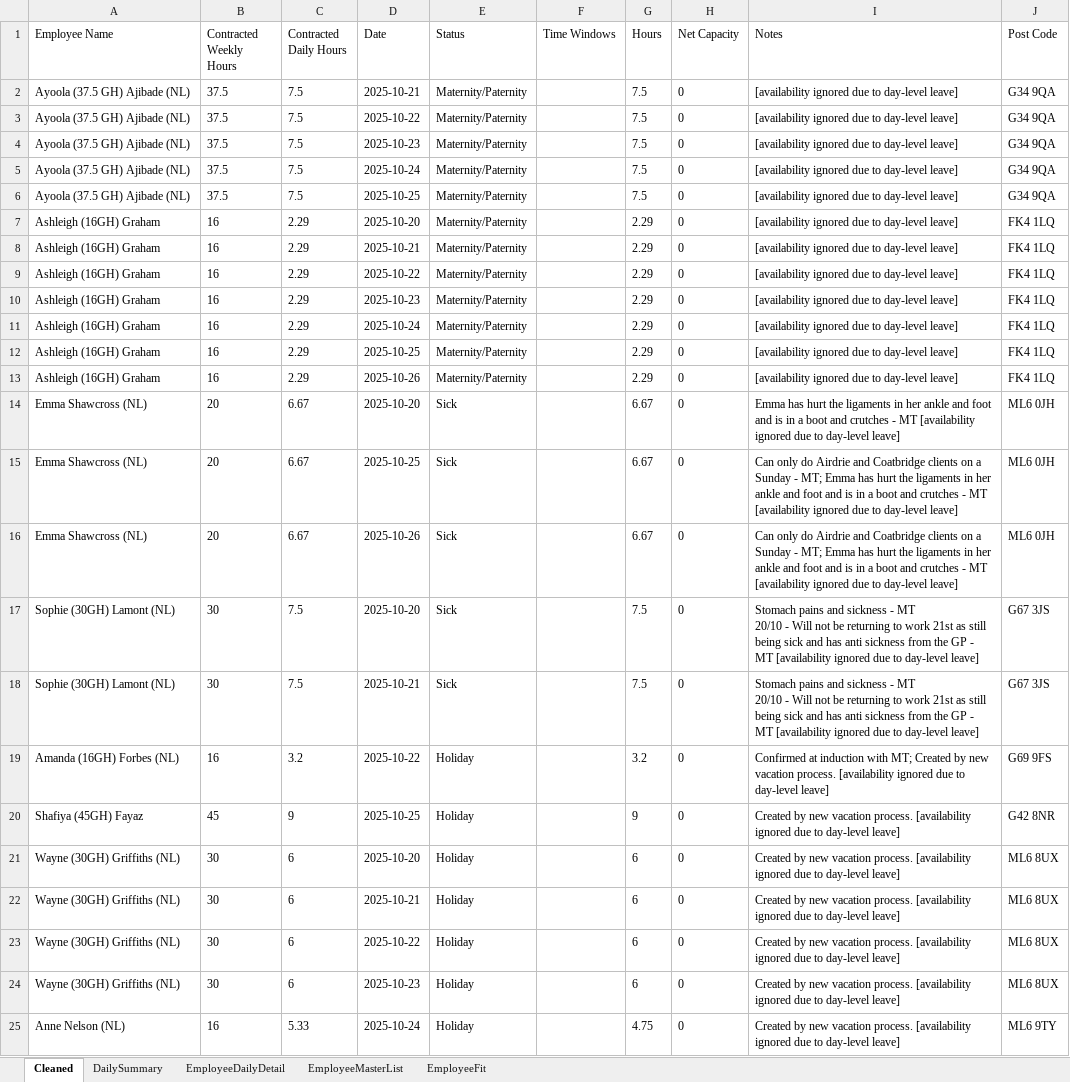
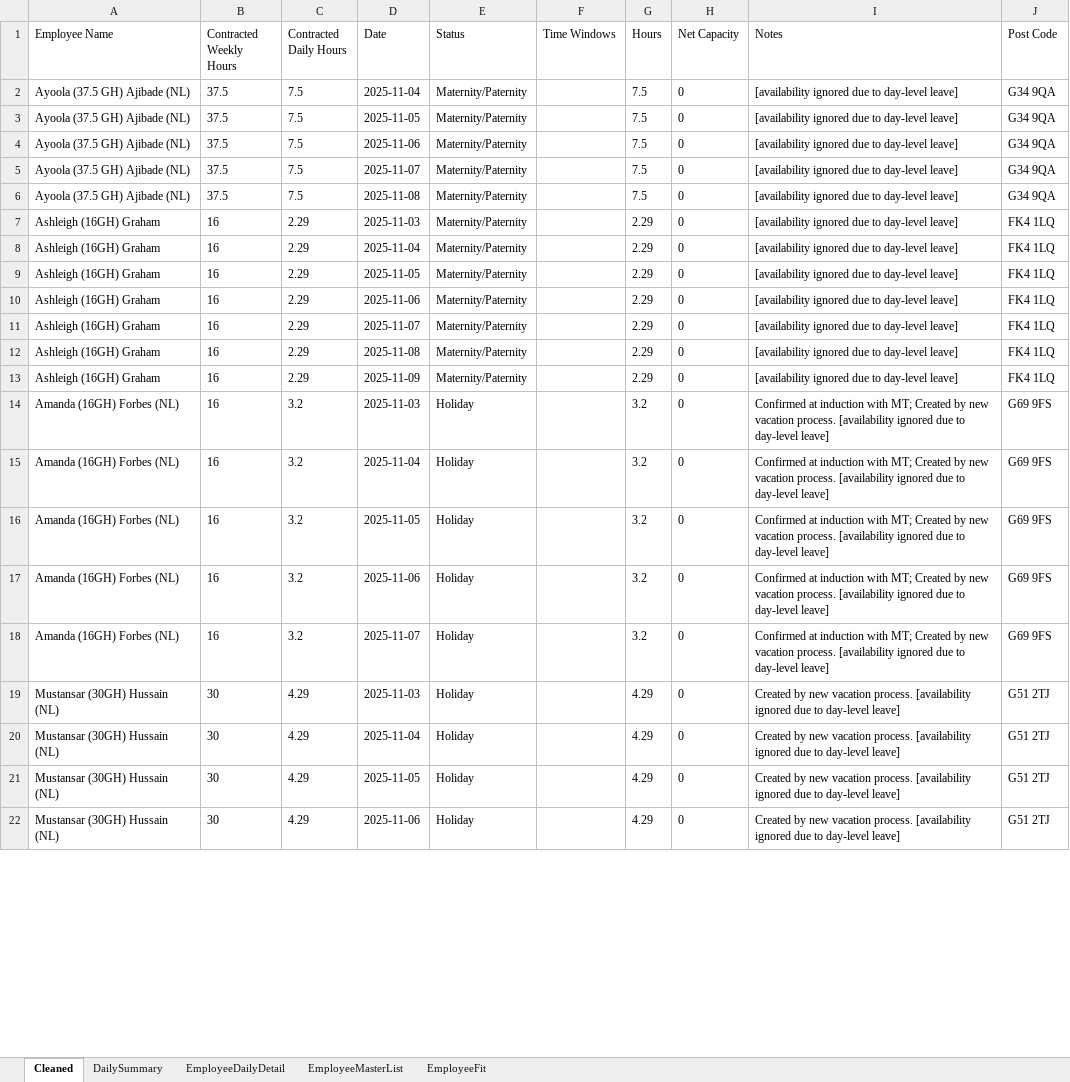
Before and after one commit to Mustansar-tech/CareCapacity, an Excel workbook: capacity_dashboard.xlsx, sheet Cleaned, drawn as a sheet; only a part is shown; values as stored, in another font and other column widths than the file's, no borders; removed rows and columns are numbered as before the commit, all else as after; ↵ is a line break in a cell; the diff covers the shown part only; the diff names each change by its address in the sheet, - before the commit and + after, or states it on an @@ line.

```diff
--- a/capacity_dashboard.xlsx (sheet Cleaned)
+++ b/capacity_dashboard.xlsx (sheet Cleaned)
-D2 (Date): 2025-10-21
+D2 (Date): 2025-11-04
-D3 (Date): 2025-10-22
+D3 (Date): 2025-11-05
-D4 (Date): 2025-10-23
+D4 (Date): 2025-11-06
-D5 (Date): 2025-10-24
+D5 (Date): 2025-11-07
-D6 (Date): 2025-10-25
+D6 (Date): 2025-11-08
-D7 (Date): 2025-10-20
+D7 (Date): 2025-11-03
-D8 (Date): 2025-10-21
+D8 (Date): 2025-11-04
-D9 (Date): 2025-10-22
+D9 (Date): 2025-11-05
-D10 (Date): 2025-10-23
+D10 (Date): 2025-11-06
-D11 (Date): 2025-10-24
+D11 (Date): 2025-11-07
-D12 (Date): 2025-10-25
+D12 (Date): 2025-11-08
-D13 (Date): 2025-10-26
+D13 (Date): 2025-11-09
-row 14: Emma Shawcross (NL) | 20 | 6.67 | 2025-10-20 | Sick |  | 6.67 | 0 | Emma has hurt the ligaments in her ankle and foot and is in a boot and crutches - MT [availability ignored due to day-level leave] | ML6 0JH
-row 15: Emma Shawcross (NL) | 20 | 6.67 | 2025-10-25 | Sick |  | 6.67 | 0 | Can only do Airdrie and Coatbridge clients on a Sunday - MT; Emma has hurt the ligaments in her ankle and foot and is in a boot and crutches - MT [availability ignored due to day-level leave] | ML6 0JH
-row 16: Emma Shawcross (NL) | 20 | 6.67 | 2025-10-26 | Sick |  | 6.67 | 0 | Can only do Airdrie and Coatbridge clients on a Sunday - MT; Emma has hurt the ligaments in her ankle and foot and is in a boot and crutches - MT [availability ignored due to day-level leave] | ML6 0JH
-row 17: Sophie (30GH) Lamont (NL) | 30 | 7.5 | 2025-10-20 | Sick |  | 7.5 | 0 | Stomach pains and sickness - MT ↵ 20/10 - Will not be returning to work 21st as still being sick and has anti sickness from the GP - MT [availability ignored due to day-level leave] | G67 3JS
-row 18: Sophie (30GH) Lamont (NL) | 30 | 7.5 | 2025-10-21 | Sick |  | 7.5 | 0 | Stomach pains and sickness - MT ↵ 20/10 - Will not be returning to work 21st as still being sick and has anti sickness from the GP - MT [availability ignored due to day-level leave] | G67 3JS
-D14 (Date): 2025-10-22
+D14 (Date): 2025-11-03
-row 20: Shafiya (45GH) Fayaz | 45 | 9 | 2025-10-25 | Holiday |  | 9 | 0 | Created by new vacation process. [availability ignored due to day-level leave] | G42 8NR
+row 15: Amanda (16GH) Forbes (NL) | 16 | 3.2 | 2025-11-04 | Holiday |  | 3.2 | 0 | Confirmed at induction with MT; Created by new vacation process. [availability ignored due to day-level leave] | G69 9FS
+row 16: Amanda (16GH) Forbes (NL) | 16 | 3.2 | 2025-11-05 | Holiday |  | 3.2 | 0 | Confirmed at induction with MT; Created by new vacation process. [availability ignored due to day-level leave] | G69 9FS
+row 17: Amanda (16GH) Forbes (NL) | 16 | 3.2 | 2025-11-06 | Holiday |  | 3.2 | 0 | Confirmed at induction with MT; Created by new vacation process. [availability ignored due to day-level leave] | G69 9FS
+row 18: Amanda (16GH) Forbes (NL) | 16 | 3.2 | 2025-11-07 | Holiday |  | 3.2 | 0 | Confirmed at induction with MT; Created by new vacation process. [availability ignored due to day-level leave] | G69 9FS
-A19:A22 (Employee Name): Wayne (30GH) Griffiths (NL)
+A19:A22 (Employee Name): Mustansar (30GH) Hussain (NL)
-C19:C22 (Contracted Daily Hours): 6
+C19:C22 (Contracted Daily Hours): 4.29
-D19 (Date): 2025-10-20
+D19 (Date): 2025-11-03
-G19:G22 (Hours): 6
+G19:G22 (Hours): 4.29
-J19:J22 (Post Code): ML6 8UX
+J19:J22 (Post Code): G51 2TJ
-D20 (Date): 2025-10-21
+D20 (Date): 2025-11-04
-D21 (Date): 2025-10-22
+D21 (Date): 2025-11-05
-D22 (Date): 2025-10-23
+D22 (Date): 2025-11-06
-row 25: Anne Nelson (NL) | 16 | 5.33 | 2025-10-24 | Holiday |  | 4.75 | 0 | Created by new vacation process. [availability ignored due to day-level leave] | ML6 9TY
```
Also changed, not shown: other rows of this sheet, sheet EmployeeFit, sheet EmployeeDailyDetail, sheet DailySummary.
